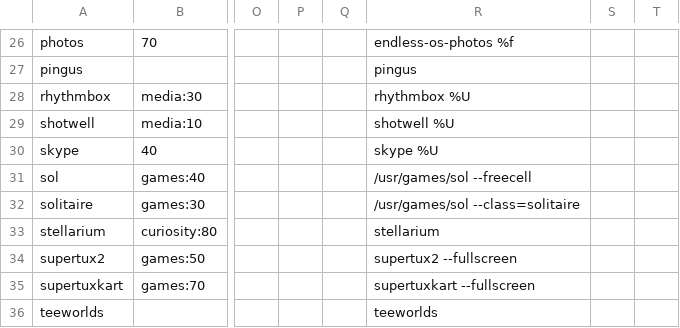
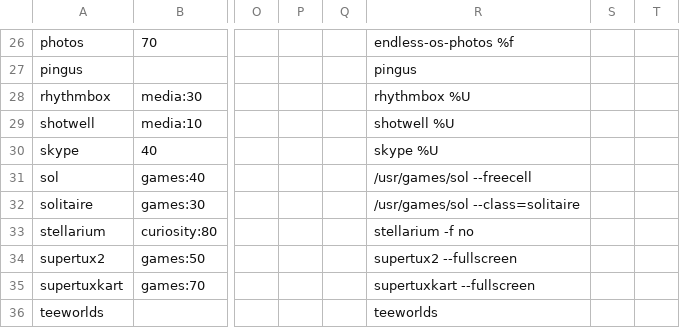
Before and after one commit to endlessm/eos-theme, a CSV file: desktop/applications.csv, drawn as a sheet; only a part is shown, gaps mark what is left out; the diff names each change by its address in the sheet, - before the commit and + after, or states it on an @@ line.

Commit message:
Run stellarium in windowed mode by default
[endlessm/eos-shell#603]

```diff
--- a/desktop/applications.csv
+++ b/desktop/applications.csv
-R33: stellarium
+R33: stellarium -f no
```
